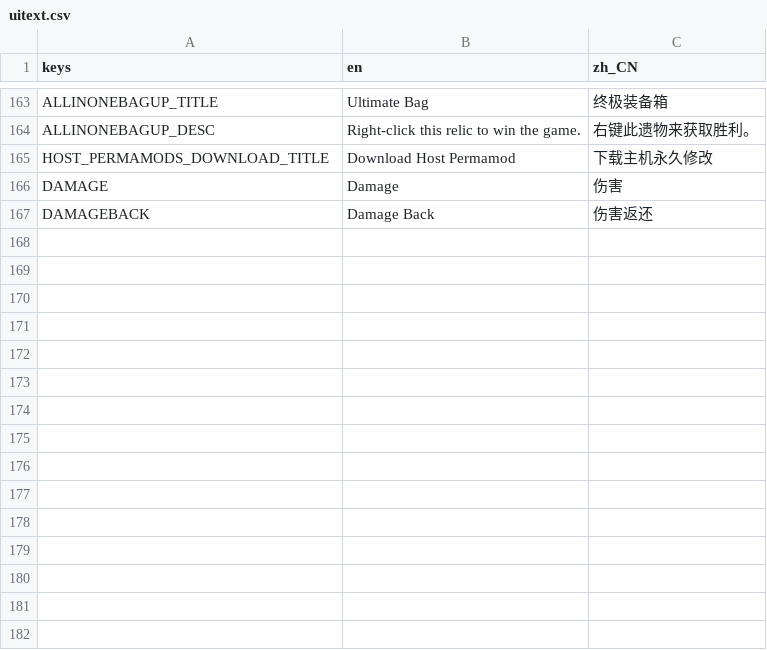
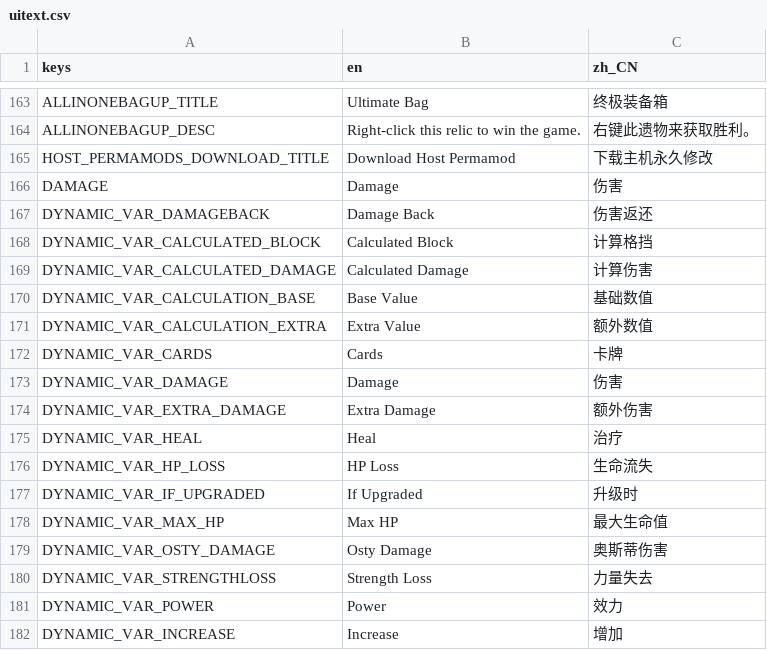
Before and after one commit to qw2341/Loadout-Mod-2, a CSV file: Loadout/localization/uitext.csv, drawn as a sheet; only a part is shown, gaps mark what is left out.

Commit message:
Added more localizations， especially for dynamic variables

```diff
--- a/Loadout/localization/uitext.csv
+++ b/Loadout/localization/uitext.csv
@@ -166,2 +166,17 @@ HOST_PERMAMODS_DOWNLOAD_TITLE, Download Host Permamod, 下载主机永久修改
 DAMAGE,Damage,伤害
-DAMAGEBACK,Damage Back, 伤害返还
+DYNAMIC_VAR_DAMAGEBACK,Damage Back, 伤害返还
+DYNAMIC_VAR_CALCULATED_BLOCK,Calculated Block,计算格挡
+DYNAMIC_VAR_CALCULATED_DAMAGE,Calculated Damage,计算伤害
+DYNAMIC_VAR_CALCULATION_BASE,Base Value,基础数值
+DYNAMIC_VAR_CALCULATION_EXTRA,Extra Value,额外数值
+DYNAMIC_VAR_CARDS,Cards,卡牌
+DYNAMIC_VAR_DAMAGE,Damage,伤害
+DYNAMIC_VAR_EXTRA_DAMAGE,Extra Damage,额外伤害
+DYNAMIC_VAR_HEAL,Heal,治疗
+DYNAMIC_VAR_HP_LOSS,HP Loss,生命流失
+DYNAMIC_VAR_IF_UPGRADED,If Upgraded,升级时
+DYNAMIC_VAR_MAX_HP,Max HP,最大生命值
+DYNAMIC_VAR_OSTY_DAMAGE,Osty Damage,奥斯蒂伤害
+DYNAMIC_VAR_STRENGTHLOSS,Strength Loss,力量失去
+DYNAMIC_VAR_POWER,Power,效力
+DYNAMIC_VAR_INCREASE,Increase,增加
```
Also changed, not shown: 6 other files.
